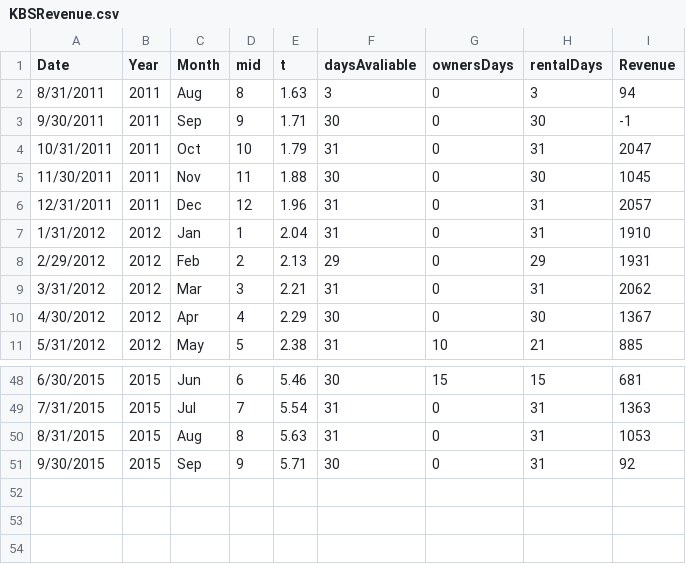
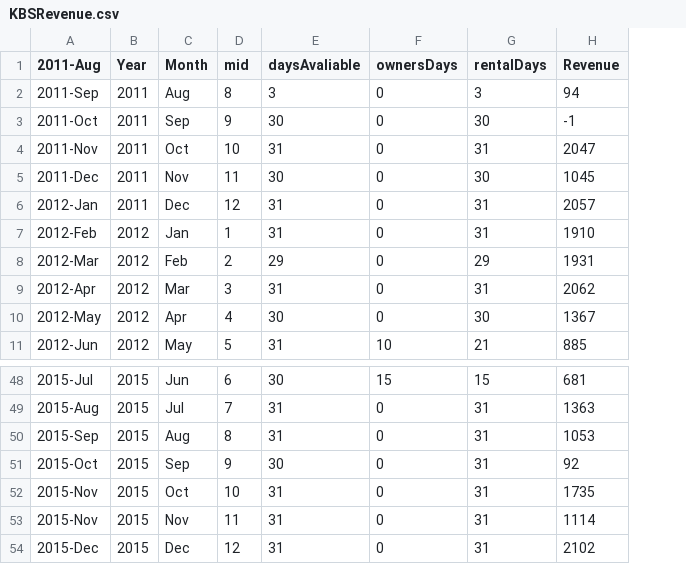
Before and after one commit to utaSlinkman/utaData, a CSV file: KBSRevenue/KBSRevenue.csv, drawn as a sheet; only a part is shown, gaps mark what is left out; removed rows and columns are numbered as before the commit, all else as after; the diff names each change by its address in the sheet, - before the commit and + after, or states it on an @@ line.

Commit message:
1Updated KBSRevenue

```diff
--- a/KBSRevenue/KBSRevenue.csv
+++ b/KBSRevenue/KBSRevenue.csv
-column A (Date), rows 2-11: 8/31/2011 | 9/30/2011 | 10/31/2011 | 11/30/2011 | 12/31/2011 | 1/31/2012 | 2/29/2012 | 3/31/2012 | 4/30/2012 | 5/31/2012; rows 48-51: 6/30/2015 | 7/31/2015 | 8/31/2015 | 9/30/2015
+column A (2011-Aug), rows 2-11: 2011-Sep | 2011-Oct | 2011-Nov | 2011-Dec | 2012-Jan | 2012-Feb | 2012-Mar | 2012-Apr | 2012-May | 2012-Jun; rows 48-51: 2015-Jul | 2015-Aug | 2015-Sep | 2015-Oct
-column E (t), rows 2-11: 1.63 | 1.71 | 1.79 | 1.88 | 1.96 | 2.04 | 2.13 | 2.21 | 2.29 | 2.38; rows 48-51: 5.46 | 5.54 | 5.63 | 5.71
+row 52: 2015-Nov | 2015 | Oct | 10 | 31 | 0 | 31 | 1735
+row 53: 2015-Nov | 2015 | Nov | 11 | 31 | 0 | 31 | 1114
+row 54: 2015-Dec | 2015 | Dec | 12 | 31 | 0 | 31 | 2102
```
